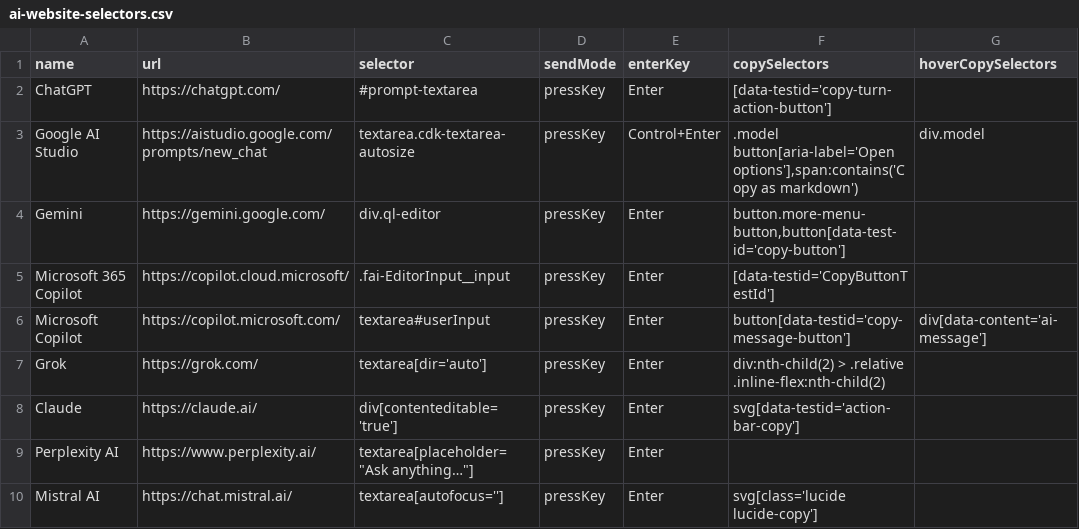
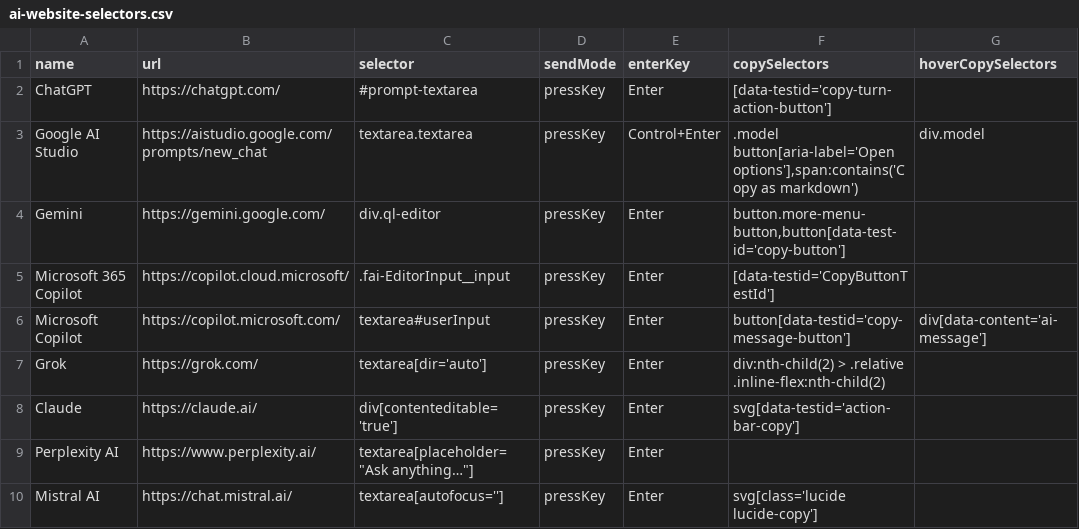
Before and after one commit to codecrafter97/ai-website-selectors, a CSV file: ai-website-selectors.csv, drawn as a sheet; only a part is shown; the diff names each change by its address in the sheet, - before the commit and + after, or states it on an @@ line.

Commit message:
Update ai-website-selectors.csv

```diff
--- a/ai-website-selectors.csv
+++ b/ai-website-selectors.csv
-C3 (selector): textarea.cdk-textarea-autosize
+C3 (selector): textarea.textarea
```
